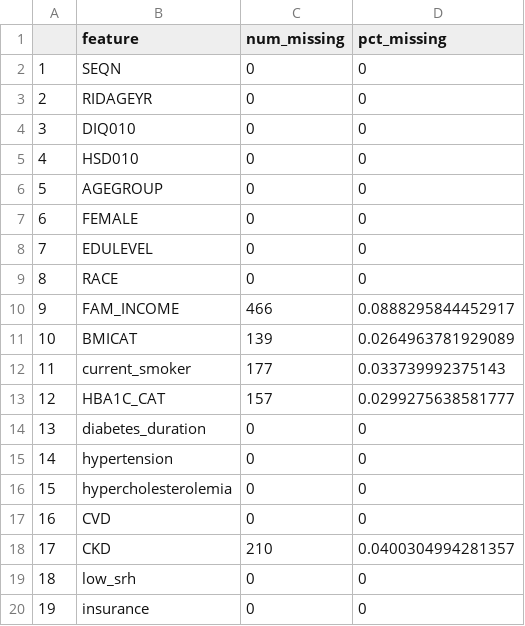
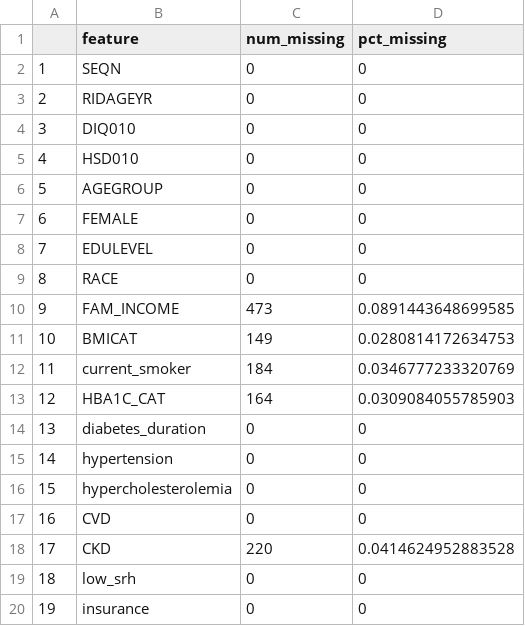
Before and after one commit to dehshini/nhanes, a CSV file: out/missing_data_after.csv, drawn as a sheet.

Commit message:
create new table1 and weighted proportions

```diff
--- a/out/missing_data_after.csv
+++ b/out/missing_data_after.csv
@@ -9,6 +9,6 @@
 "8","RACE",0,0
-"9","FAM_INCOME",466,0.0888295844452917
-"10","BMICAT",139,0.0264963781929089
-"11","current_smoker",177,0.033739992375143
-"12","HBA1C_CAT",157,0.0299275638581777
+"9","FAM_INCOME",473,0.0891443648699585
+"10","BMICAT",149,0.0280814172634753
+"11","current_smoker",184,0.0346777233320769
+"12","HBA1C_CAT",164,0.0309084055785903
 "13","diabetes_duration",0,0
@@ -17,3 +17,3 @@
 "16","CVD",0,0
-"17","CKD",210,0.0400304994281357
+"17","CKD",220,0.0414624952883528
 "18","low_srh",0,0
```
Also changed, not shown: out/missing_data_before.csv, 25 other files.
